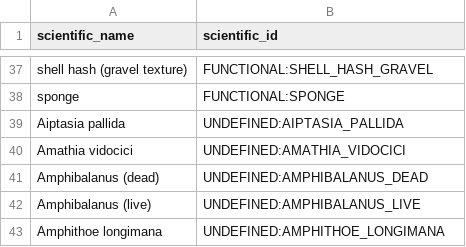
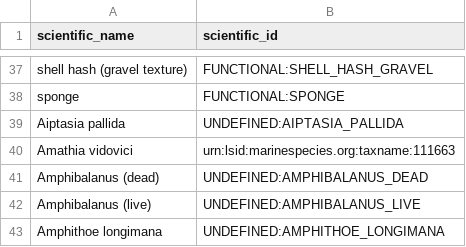
Before and after one commit to Smithsonian/marinegeo-metadata, a CSV file: taxonomy-and-functional-groups/observation-lookup/marinegeo_observation_ids.csv, drawn as a sheet; only a part is shown, gaps mark what is left out.

```diff
--- a/taxonomy-and-functional-groups/observation-lookup/marinegeo_observation_ids.csv
+++ b/taxonomy-and-functional-groups/observation-lookup/marinegeo_observation_ids.csv
@@ -39,3 +39,3 @@ sponge,FUNCTIONAL:SPONGE
 Aiptasia pallida,UNDEFINED:AIPTASIA_PALLIDA
-Amathia vidocici,UNDEFINED:AMATHIA_VIDOCICI
+Amathia vidovici,urn:lsid:marinespecies.org:taxname:111663
 Amphibalanus (dead),UNDEFINED:AMPHIBALANUS_DEAD
```
Also changed, not shown: taxonomy-and-functional-groups/functional-group-lookup/fouling_cover.csv, taxonomy-and-functional-groups/taxonomic-lookup/marinegeo_taxonomic_lookup.csv, 1 other file.
